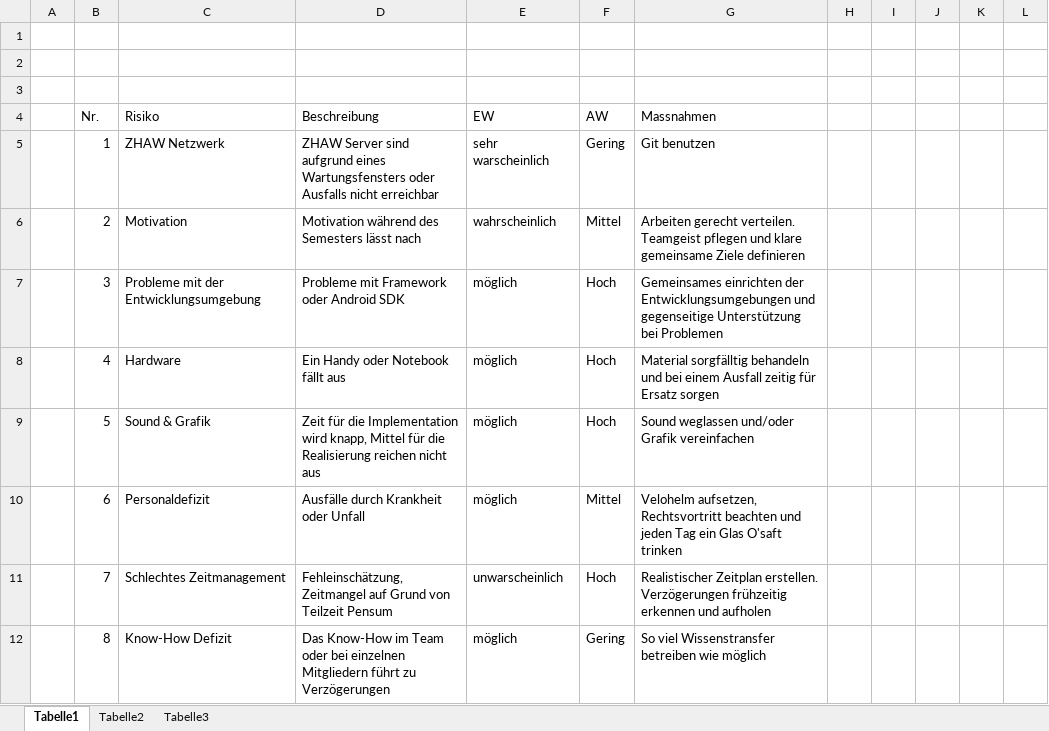
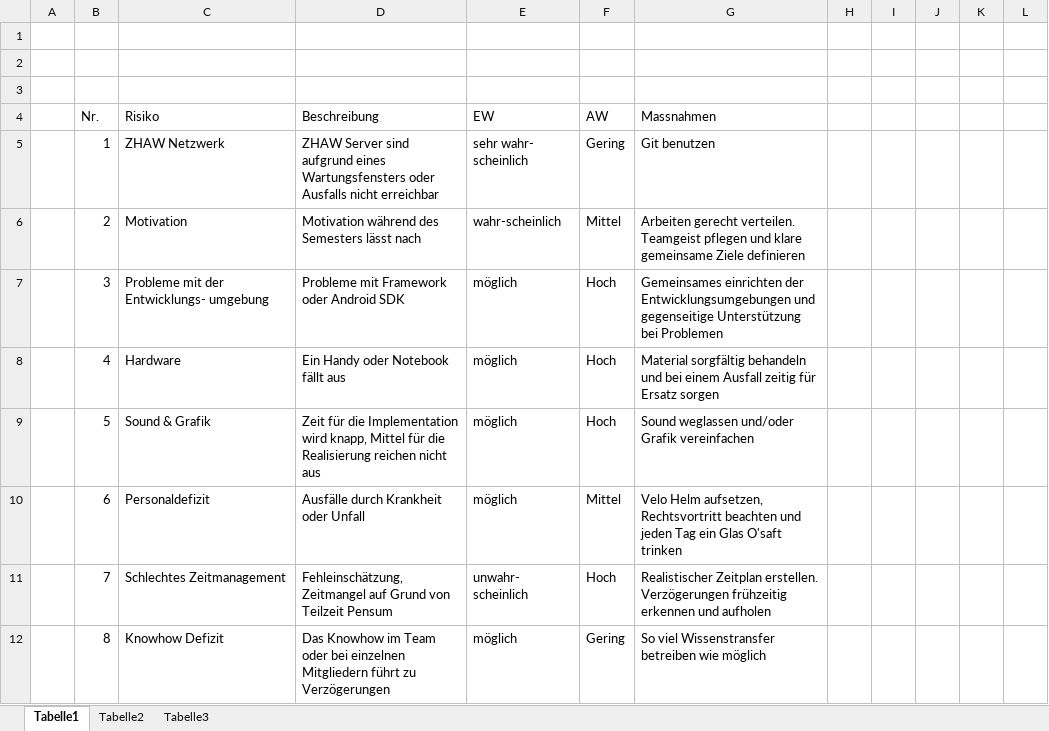
Before and after one commit to docker-apps/Docker, an Excel workbook: Documents/Projektskizze/Risiken.xlsx, sheet Tabelle1, drawn as a sheet; only a part is shown; values as stored, in another font and other column widths than the file's, no borders; table styles not drawn; the diff covers the shown part only; the diff names each change by its address in the sheet, - before the commit and + after, or states it on an @@ line.

```diff
--- a/Documents/Projektskizze/Risiken.xlsx (sheet Tabelle1)
+++ b/Documents/Projektskizze/Risiken.xlsx (sheet Tabelle1)
-E5 (EW): sehr warscheinlich
+E5 (EW): sehr wahr- scheinlich
-E6 (EW): wahrscheinlich
+E6 (EW): wahr-scheinlich
-C7 (Risiko): Probleme mit der Entwicklungsumgebung
+C7 (Risiko): Probleme mit der Entwicklungs- umgebung
-G8 (Massnahmen): Material sorgfälltig behandeln und…
+G8 (Massnahmen): Material sorgfältig behandeln und…
-G10 (Massnahmen): Velohelm aufsetzen, Rechtsvortritt…
+G10 (Massnahmen): Velo Helm aufsetzen, Rechtsvortritt…
-E11 (EW): unwarscheinlich
+E11 (EW): unwahr- scheinlich
-C12 (Risiko): Know-How Defizit
+C12 (Risiko): Knowhow Defizit
-D12 (Beschreibung): Das Know-How im Team…
+D12 (Beschreibung): Das Knowhow im Team…
```
Also changed, not shown: 1 added row, 1 removed row and 4 edited cells elsewhere in this sheet, Documents/Projektskizze/Grobplanung.xlsx, 1 other file.
